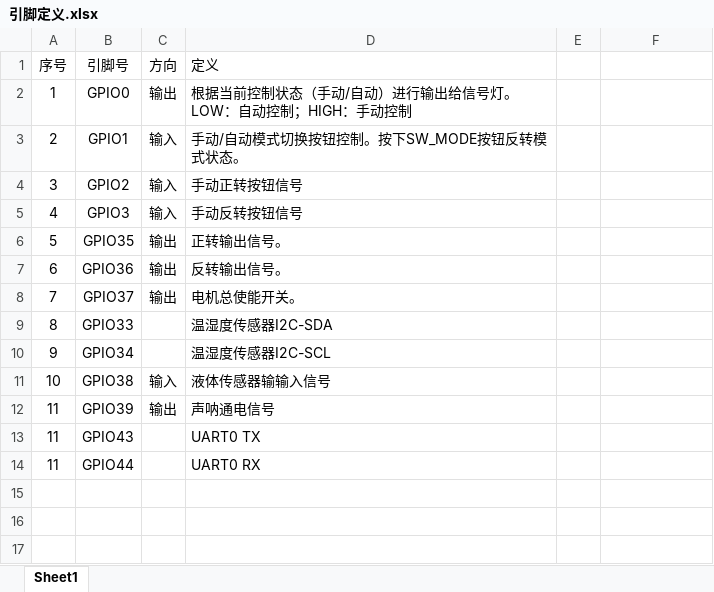
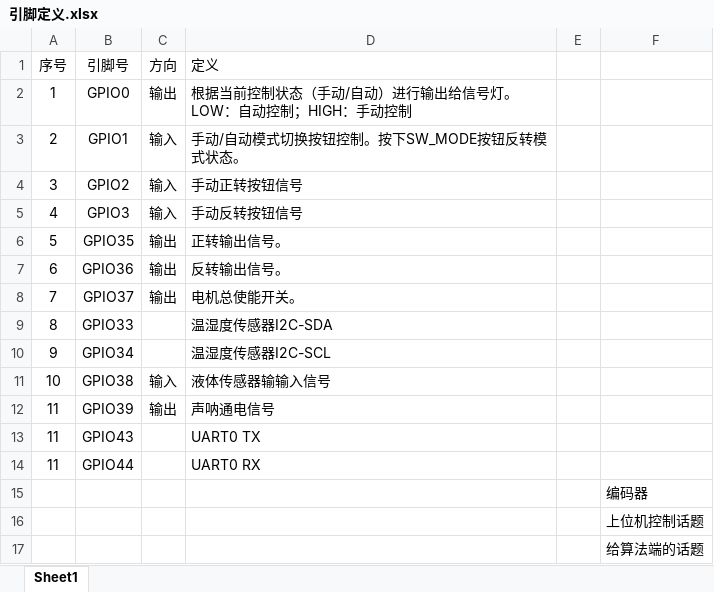
Before and after one commit to cgwmyqc/26-02-24_PipelineRobot, an Excel workbook: 6-docs/9-PinDefine/引脚定义.xlsx, sheet Sheet1, drawn as a sheet; values as stored, in another font and other column widths than the file's, no borders; the diff names each change by its address in the sheet, - before the commit and + after, or states it on an @@ line.

```diff
--- a/6-docs/9-PinDefine/引脚定义.xlsx (sheet Sheet1)
+++ b/6-docs/9-PinDefine/引脚定义.xlsx (sheet Sheet1)
+row 15:  |  |  |  |  | 编码器
+row 16:  |  |  |  |  | 上位机控制话题
+row 17:  |  |  |  |  | 给算法端的话题
```
Also changed, not shown: 38 other files.
